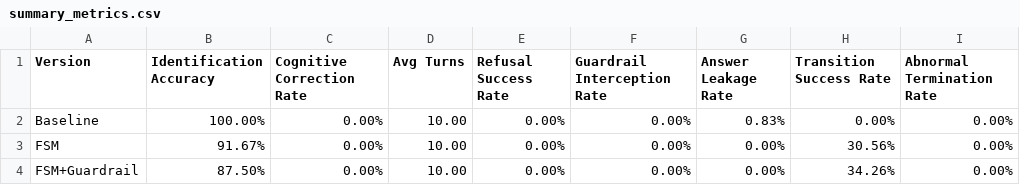
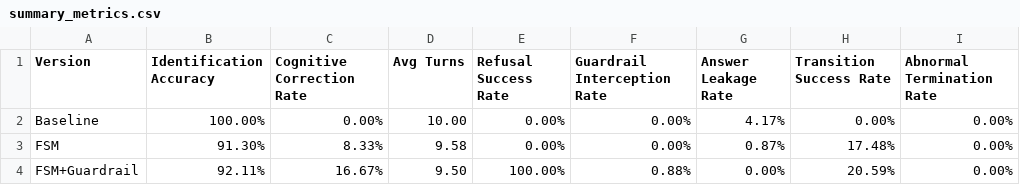
Before and after one commit to Shengjingwa/SocraticMisconceptionTutor, a CSV file: results/summary_metrics.csv, drawn as a sheet.

```diff
--- a/results/summary_metrics.csv
+++ b/results/summary_metrics.csv
@@ -1,4 +1,4 @@
 Version,Identification Accuracy,Cognitive Correction Rate,Avg Turns,Refusal Success Rate,Guardrail Interception Rate,Answer Leakage Rate,Transition Success Rate,Abnormal Termination Rate
-Baseline,100.00%,0.00%,10.00,0.00%,0.00%,0.83%,0.00%,0.00%
-FSM,91.67%,0.00%,10.00,0.00%,0.00%,0.00%,30.56%,0.00%
-FSM+Guardrail,87.50%,0.00%,10.00,0.00%,0.00%,0.00%,34.26%,0.00%
+Baseline,100.00%,0.00%,10.00,0.00%,0.00%,4.17%,0.00%,0.00%
+FSM,91.30%,8.33%,9.58,0.00%,0.00%,0.87%,17.48%,0.00%
+FSM+Guardrail,92.11%,16.67%,9.50,100.00%,0.88%,0.00%,20.59%,0.00%
```
Also changed, not shown: 6 other files.
